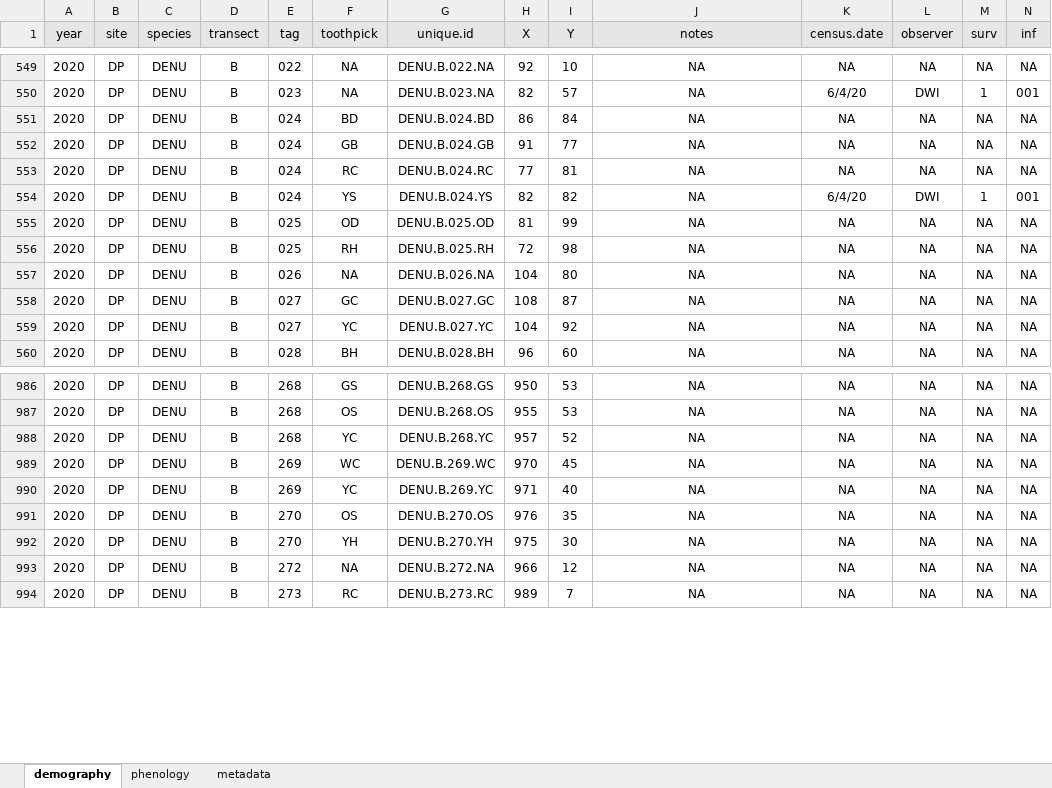
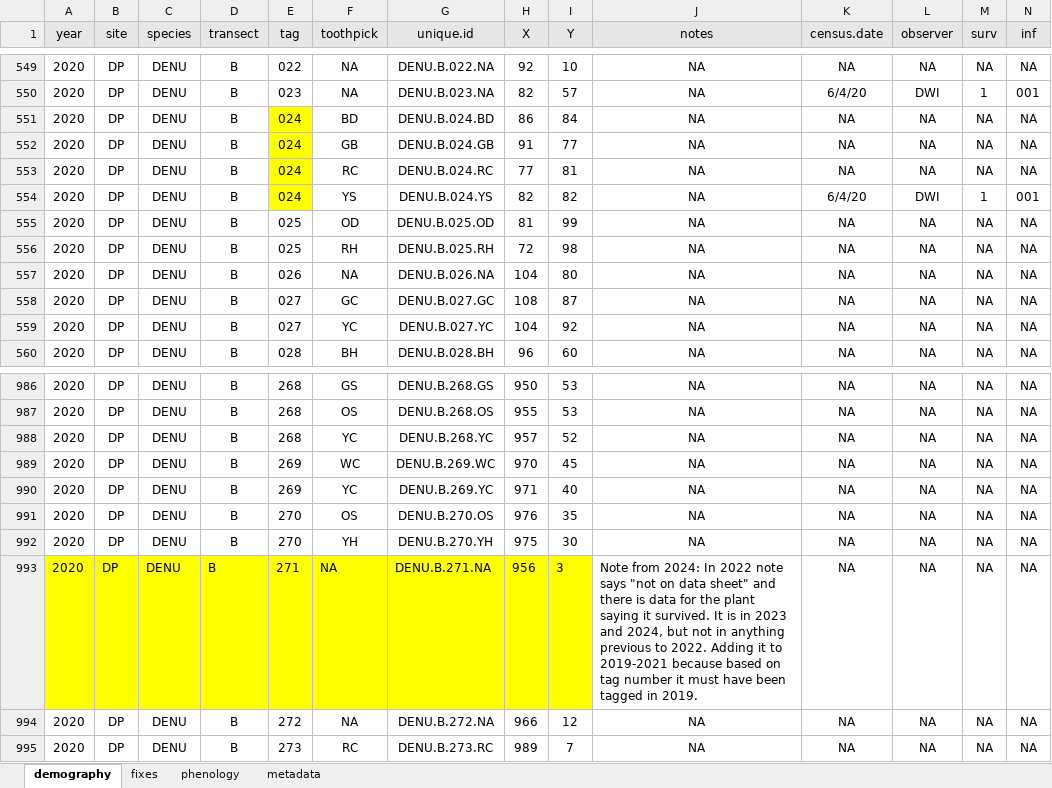
Before and after one commit to nounderwood/Pheno_Demo, an Excel workbook: Raw Data/DENU_2020_demography.xlsx, sheet demography, drawn as a sheet; only a part is shown, gaps mark what is left out; values as stored, in another font and other column widths than the file's, no borders; rows hold the shown columns only; the diff names each change by its address in the sheet, - before the commit and + after, or states it on an @@ line.

```diff
--- a/Raw Data/DENU_2020_demography.xlsx (sheet demography)
+++ b/Raw Data/DENU_2020_demography.xlsx (sheet demography)
+sheet tab: fixes
-E551:E554 fill: none
+E551:E554 fill: #FFFF00
+row 993: 2020 | DP | DENU | B | 271 | NA | DENU.B.271.NA | 956 | 3 | Note from 2024: In 2022 note says "not on data sheet" and there is data for the plant saying it survived. It is in 2023 and 2024, but not in anything previous to 2022. Adding it to 2019-2021 because based on tag number it must have been tagged in 2019. | NA | NA | NA | NA
```
Also changed, not shown: Raw Data/DENU_2019_demography.xlsx, Raw Data/DENU_2021_demography.xlsx, 3 other files.
